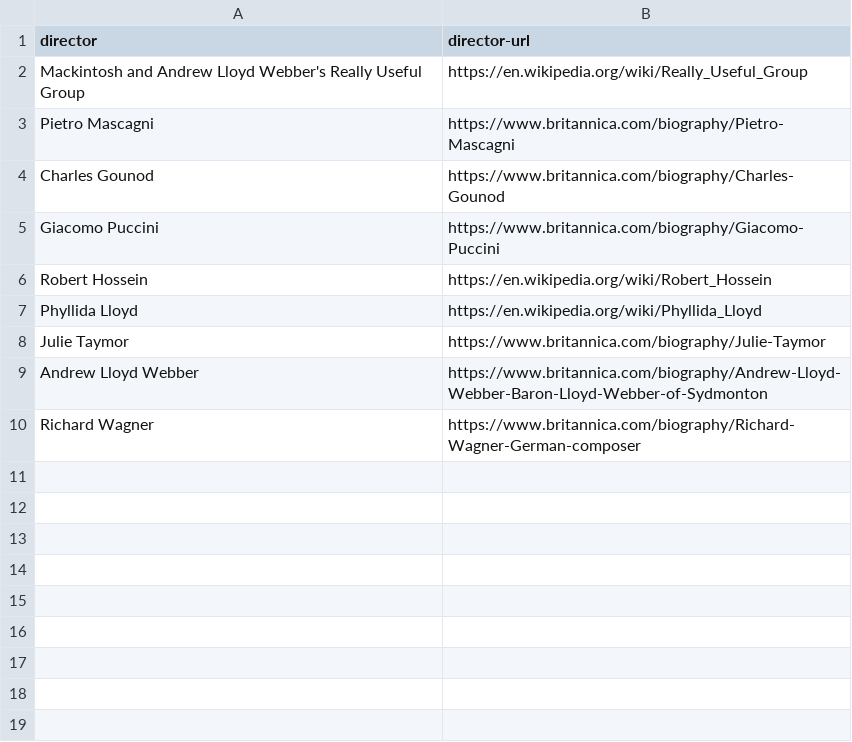
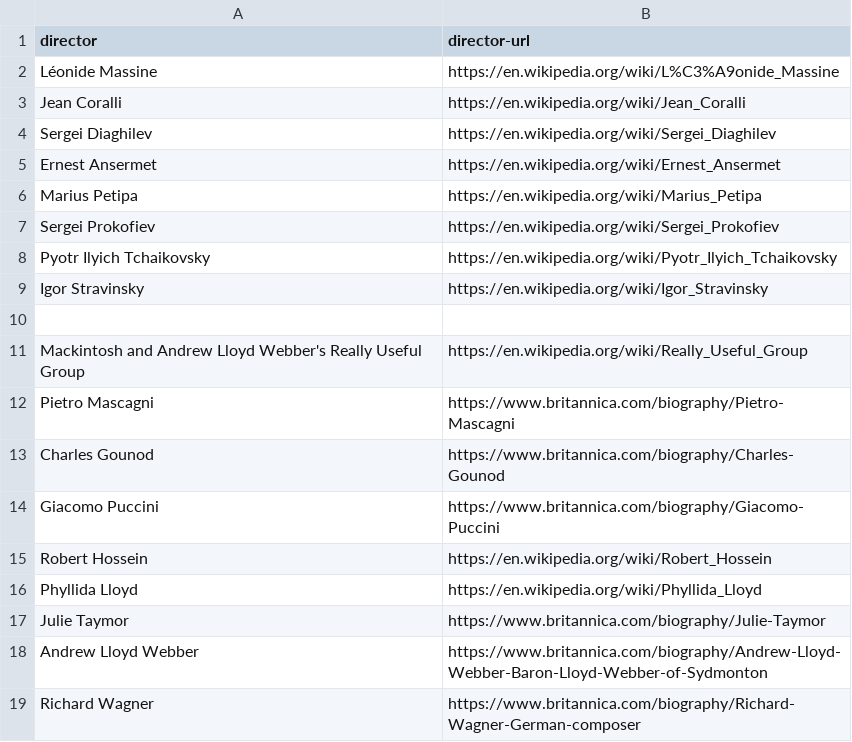
Before and after one commit to erin711/Coursework_7AAVDM14, a CSV file: _data/directors.csv, drawn as a sheet; the diff names each change by its address in the sheet, - before the commit and + after, or states it on an @@ line.

```diff
--- a/_data/directors.csv
+++ b/_data/directors.csv
+row 2: Léonide Massine | https://en.wikipedia.org/wiki/L%C3%A9onide_Massine
+row 3: Jean Coralli | https://en.wikipedia.org/wiki/Jean_Coralli
+row 4: Sergei Diaghilev | https://en.wikipedia.org/wiki/Sergei_Diaghilev
+row 5: Ernest Ansermet | https://en.wikipedia.org/wiki/Ernest_Ansermet
+row 6: Marius Petipa | https://en.wikipedia.org/wiki/Marius_Petipa
+row 7: Sergei Prokofiev | https://en.wikipedia.org/wiki/Sergei_Prokofiev
+row 8: Pyotr Ilyich Tchaikovsky | https://en.wikipedia.org/wiki/Pyotr_Ilyich_Tchaikovsky
+row 9: Igor Stravinsky | https://en.wikipedia.org/wiki/Igor_Stravinsky
+row 10: (empty)
```
Also changed, not shown: 34 other files.
